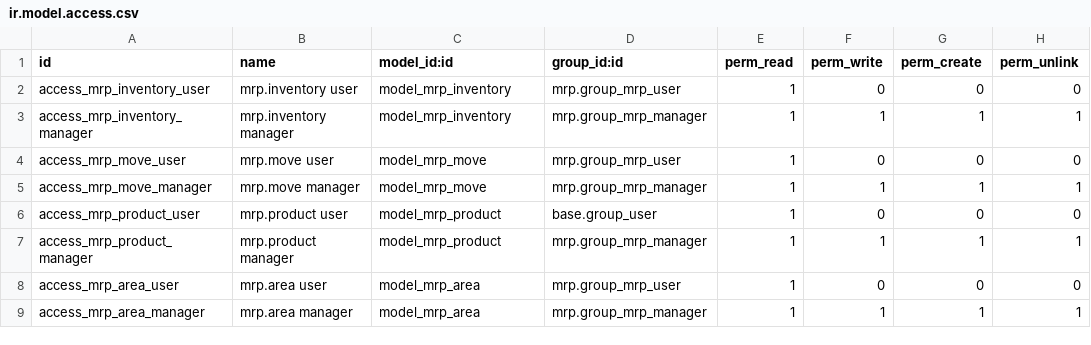
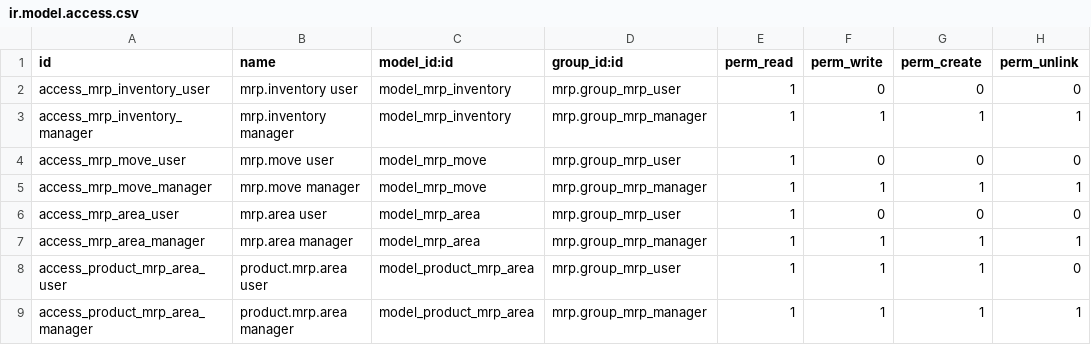
Before and after one commit to Eficent/manufacture, a CSV file: mrp_multi_level/security/ir.model.access.csv, drawn as a sheet.

Commit message:
[11.0][mrp_multi_level] refactor mrp area

```diff
--- a/mrp_multi_level/security/ir.model.access.csv
+++ b/mrp_multi_level/security/ir.model.access.csv
@@ -5,5 +5,5 @@ access_mrp_move_user,mrp.move user,model_mrp_move,mrp.group_mrp_user,1,0,0,0
 access_mrp_move_manager,mrp.move manager,model_mrp_move,mrp.group_mrp_manager,1,1,1,1
-access_mrp_product_user,mrp.product user,model_mrp_product,base.group_user,1,0,0,0
-access_mrp_product_manager,mrp.product manager,model_mrp_product,mrp.group_mrp_manager,1,1,1,1
 access_mrp_area_user,mrp.area user,model_mrp_area,mrp.group_mrp_user,1,0,0,0
 access_mrp_area_manager,mrp.area manager,model_mrp_area,mrp.group_mrp_manager,1,1,1,1
+access_product_mrp_area_user,product.mrp.area user,model_product_mrp_area,mrp.group_mrp_user,1,1,1,0
+access_product_mrp_area_manager,product.mrp.area manager,model_product_mrp_area,mrp.group_mrp_manager,1,1,1,1
```
Also changed, not shown: 24 other files.
